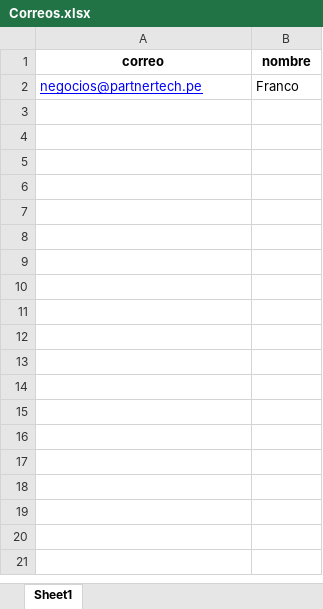
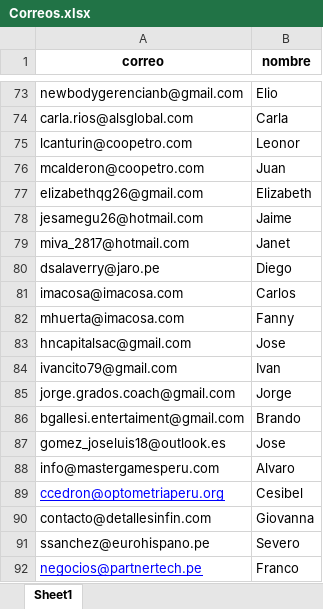
Before and after one commit to Franco-G/Correos-Masivos-Partner-Tech, an Excel workbook: Correos.xlsx, sheet Sheet1, drawn as a sheet; only a part is shown, gaps mark what is left out; values as stored, in another font and other column widths than the file's, no borders; the diff covers the shown part only; the diff names each change by its address in the sheet, - before the commit and + after, or states it on an @@ line.

```diff
--- a/Correos.xlsx (sheet Sheet1)
+++ b/Correos.xlsx (sheet Sheet1)
+row 73: newbodygerencianb@gmail.com | Elio
+row 74: carla.rios@alsglobal.com | Carla
+row 75: lcanturin@coopetro.com | Leonor
+row 76: mcalderon@coopetro.com | Juan
+row 77: elizabethqg26@gmail.com | Elizabeth
+row 78: jesamegu26@hotmail.com | Jaime
+row 79: miva_2817@hotmail.com | Janet
+row 80: dsalaverry@jaro.pe | Diego
+row 81: imacosa@imacosa.com | Carlos
+row 82: mhuerta@imacosa.com | Fanny
+row 83: hncapitalsac@gmail.com | Jose
+row 84: ivancito79@gmail.com | Ivan
+row 85: jorge.grados.coach@gmail.com | Jorge
+row 86: bgallesi.entertaiment@gmail.com | Brando
+row 87: gomez_joseluis18@outlook.es | Jose
+row 88: info@mastergamesperu.com | Alvaro
+row 89: ccedron@optometriaperu.org | Cesibel
+row 90: contacto@detallesinfin.com | Giovanna
+row 91: ssanchez@eurohispano.pe | Severo
```
Also changed, not shown: 71 added rows elsewhere in this sheet, 2 other files.
